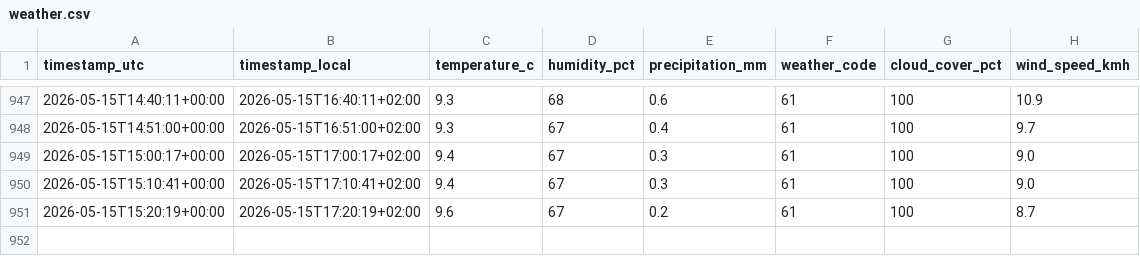
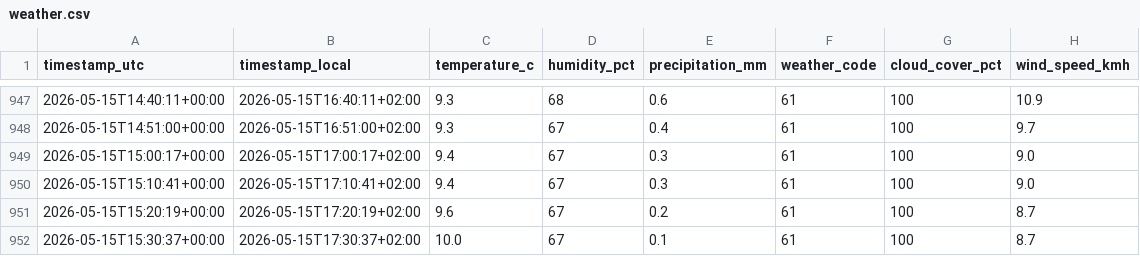
Before and after one commit to derbsq/Badi-Tracker, a CSV file: data/weather.csv, drawn as a sheet; only a part is shown, gaps mark what is left out.

Commit message:
data: snapshot 2026-05-15T15:30Z

```diff
--- a/data/weather.csv
+++ b/data/weather.csv
@@ -951 +951,2 @@ timestamp_utc,timestamp_local,temperature_c,humidity_pct,precipitation_mm,weathe
 2026-05-15T15:20:19+00:00,2026-05-15T17:20:19+02:00,9.6,67,0.2,61,100,8.7
+2026-05-15T15:30:37+00:00,2026-05-15T17:30:37+02:00,10.0,67,0.1,61,100,8.7
```
